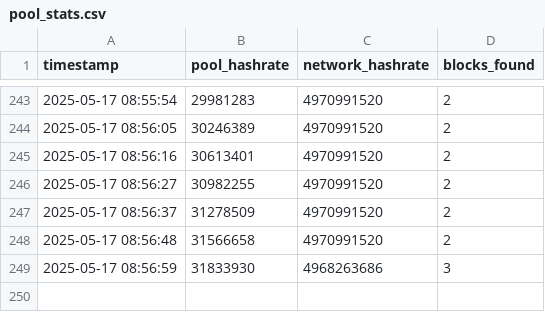
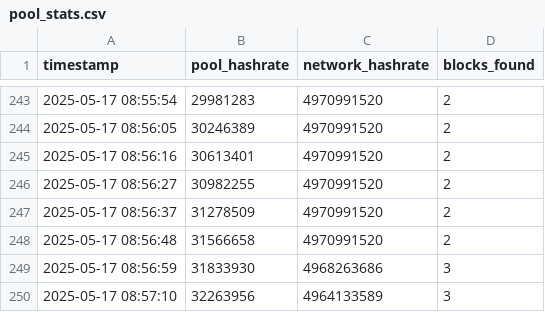
Before and after one commit to rahmabounas/qpool, a CSV file: data/pool_stats.csv, drawn as a sheet; only a part is shown, gaps mark what is left out.

Commit message:
Update pool stats 2025-05-17 08:57:10

```diff
--- a/data/pool_stats.csv
+++ b/data/pool_stats.csv
@@ -249 +249,2 @@ timestamp,pool_hashrate,network_hashrate,blocks_found
 2025-05-17 08:56:59,31833930,4968263686,3
+2025-05-17 08:57:10,32263956,4964133589,3
```
